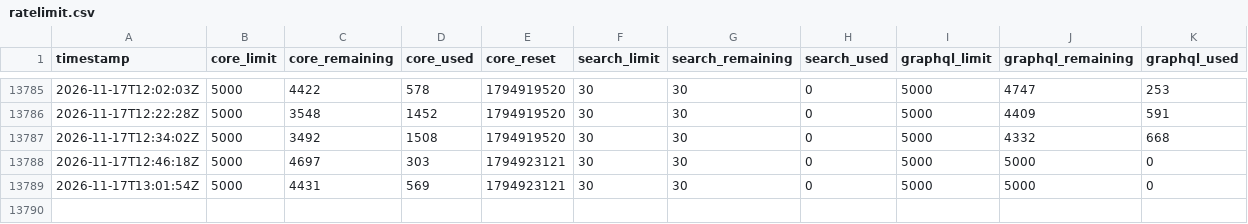
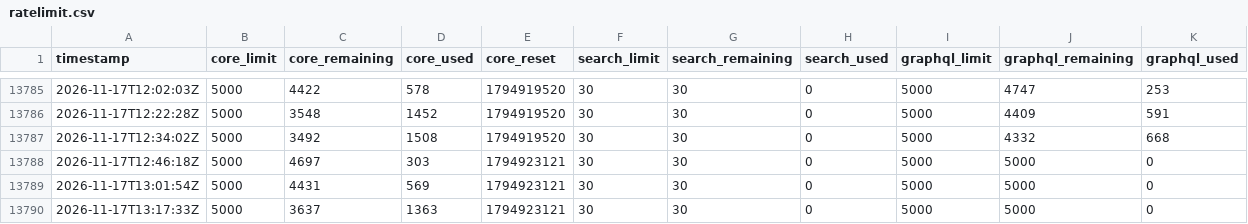
Before and after one commit to rajbos/GitHub-ratelimit-research, a CSV file: ratelimit.csv, drawn as a sheet; only a part is shown, gaps mark what is left out.

```diff
--- a/ratelimit.csv
+++ b/ratelimit.csv
@@ -13789 +13789,2 @@ timestamp,core_limit,core_remaining,core_used,core_reset,search_limit,search_rem
 2026-11-17T13:01:54Z,5000,4431,569,1794923121,30,30,0,5000,5000,0
+2026-11-17T13:17:33Z,5000,3637,1363,1794923121,30,30,0,5000,5000,0
```
Also changed, not shown: 2 other files.
